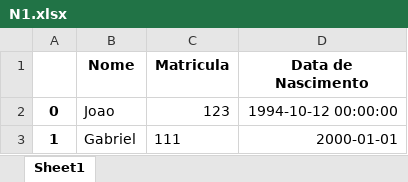
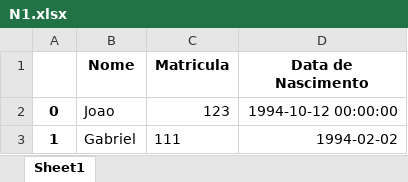
Before and after one commit to Montfel/Gerenciamento-Notas, an Excel workbook: N1.xlsx, sheet Sheet1, drawn as a sheet; values as stored, in another font and other column widths than the file's, no borders; the diff names each change by its address in the sheet, - before the commit and + after, or states it on an @@ line.

```diff
--- a/N1.xlsx (sheet Sheet1)
+++ b/N1.xlsx (sheet Sheet1)
-D3 (Data de Nascimento): 2000-01-01
+D3 (Data de Nascimento): 1994-02-02
```
Also changed, not shown: 2 other files.
